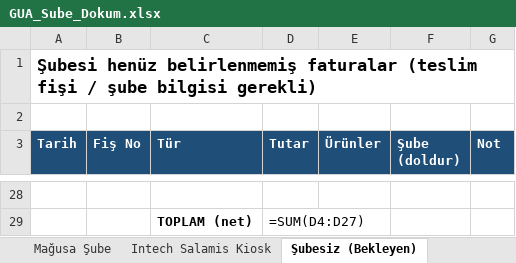
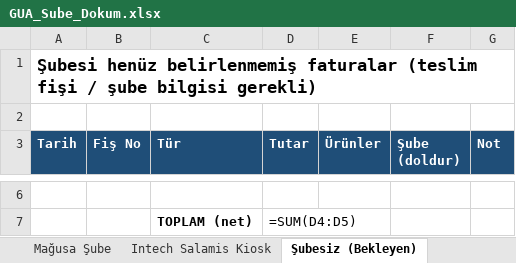
Before and after one commit to esin1194/biletsebo, an Excel workbook: GUA_Sube_Dokum.xlsx, sheet Şubesiz (Bekleyen), drawn as a sheet; only a part is shown, gaps mark what is left out; values as stored, in another font and other column widths than the file's, no borders; formulas without a stored value are shown as written; addresses are those after the commit; the diff covers the shown part only; the diff names each change by its address in the sheet, - before the commit and + after, or states it on an @@ line.

```diff
--- a/GUA_Sube_Dokum.xlsx (sheet Şubesiz (Bekleyen))
+++ b/GUA_Sube_Dokum.xlsx (sheet Şubesiz (Bekleyen))
-D7 (Tutar): =SUM(D4:D27)
+D7 (Tutar): =SUM(D4:D5)
```
Also changed, not shown: 22 removed rows elsewhere in this sheet, sheet Mağusa Şube, sheet Detaylı Döküm, sheet Intech Salamis Kiosk, sheet Özet, other sheet tabs.
